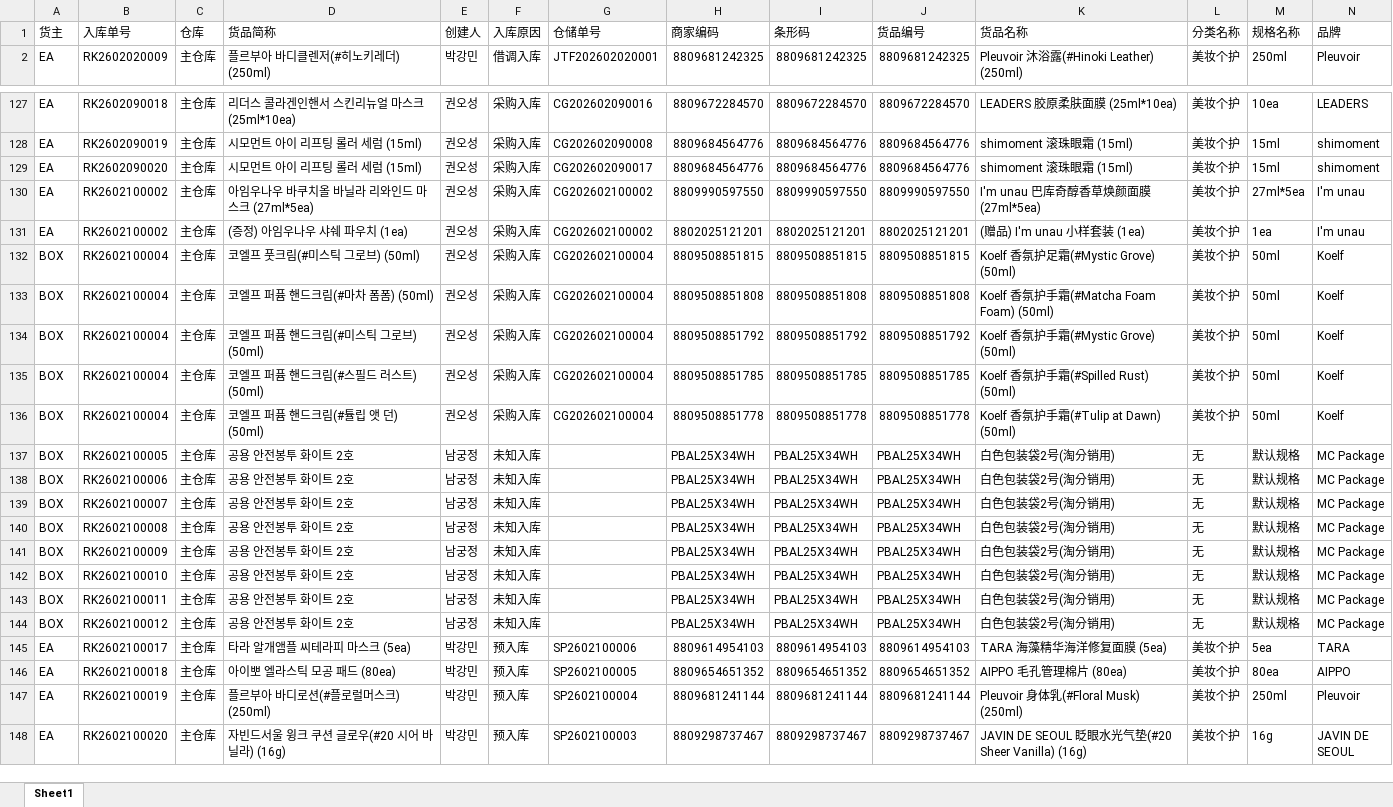
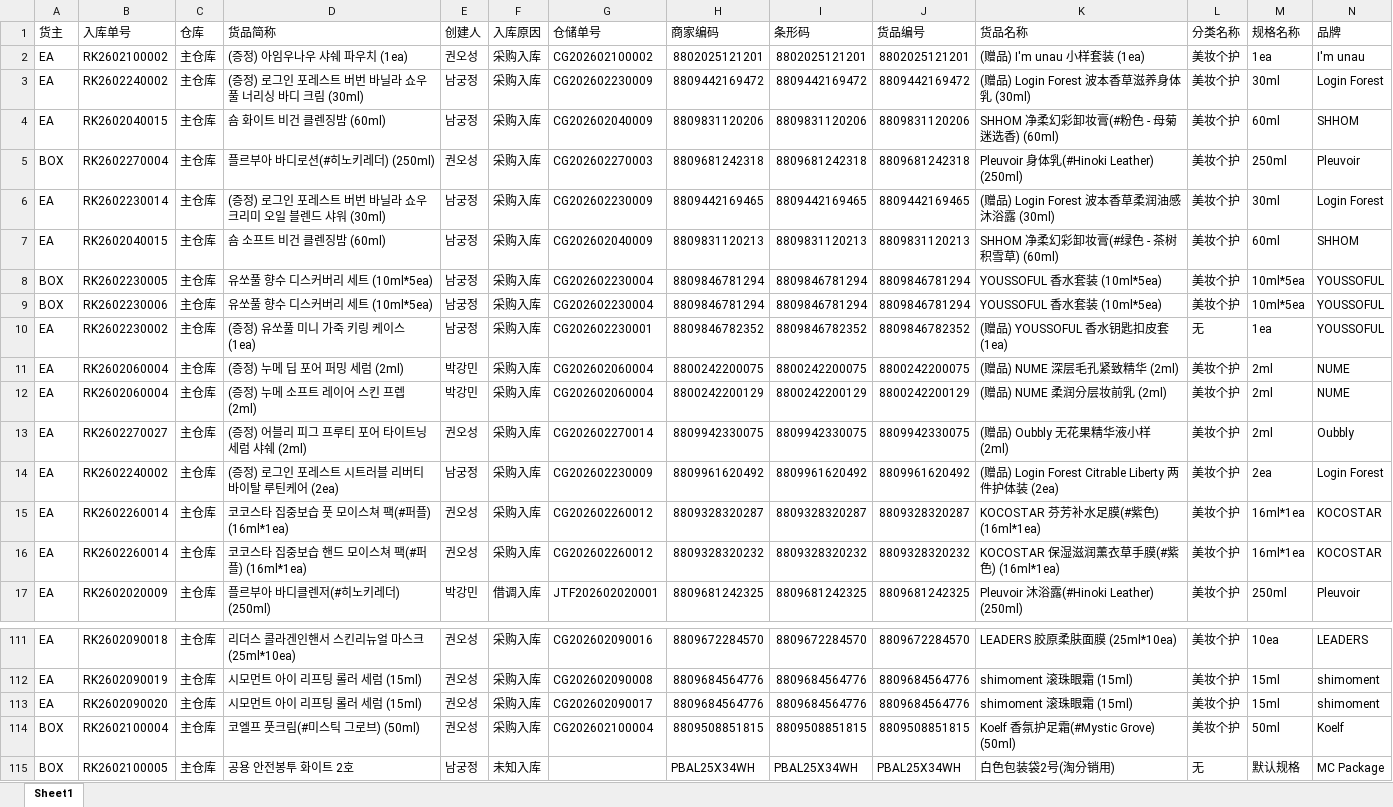
Before and after one commit to oskwon-ship-it/3pl-dashboard, an Excel workbook: data_inbound/26년 2월 입고 내역.xlsx, sheet Sheet1, drawn as a sheet; only a part is shown, gaps mark what is left out; the shorter side is filled out with more unchanged rows; values as stored, in another font and other column widths than the file's, no cell formats; removed rows and columns are numbered as before the commit, all else as after; rows hold the shown columns only; the diff covers the shown part only; the diff names each change by its address in the sheet, - before the commit and + after, or states it on an @@ line.

```diff
--- a/data_inbound/26년 2월 입고 내역.xlsx (sheet Sheet1)
+++ b/data_inbound/26년 2월 입고 내역.xlsx (sheet Sheet1)
+row 2: EA | RK2602100002 | 主仓库 | (증정) 아임우나우 샤쉐 파우치 (1ea) | 권오성 | 采购入库 | CG202602100002 | 8802025121201 | 8802025121201 | 8802025121201 | (赠品) I'm unau 小样套装 (1ea) | 美妆个护 | 1ea | I'm unau
+row 3: EA | RK2602240002 | 主仓库 | (증정) 로그인 포레스트 버번 바닐라 쇼우 풀 너리싱 바디 크림 (30ml) | 남궁정 | 采购入库 | CG202602230009 | 8809442169472 | 8809442169472 | 8809442169472 | (赠品) Login Forest 波本香草滋养身体乳 (30ml) | 美妆个护 | 30ml | Login Forest
+row 4: EA | RK2602040015 | 主仓库 | 숌 화이트 비건 클렌징밤 (60ml) | 남궁정 | 采购入库 | CG202602040009 | 8809831120206 | 8809831120206 | 8809831120206 | SHHOM 净柔幻彩卸妆膏(#粉色 - 母菊迷选香) (60ml) | 美妆个护 | 60ml | SHHOM
+row 5: BOX | RK2602270004 | 主仓库 | 플르부아 바디로션(#히노키레더) (250ml) | 권오성 | 采购入库 | CG202602270003 | 8809681242318 | 8809681242318 | 8809681242318 | Pleuvoir 身体乳(#Hinoki Leather) (250ml) | 美妆个护 | 250ml | Pleuvoir
+row 6: EA | RK2602230014 | 主仓库 | (증정) 로그인 포레스트 버번 바닐라 쇼우 크리미 오일 블렌드 샤워 (30ml) | 남궁정 | 采购入库 | CG202602230009 | 8809442169465 | 8809442169465 | 8809442169465 | (赠品) Login Forest 波本香草柔润油感沐浴露 (30ml) | 美妆个护 | 30ml | Login Forest
+row 7: EA | RK2602040015 | 主仓库 | 숌 소프트 비건 클렌징밤 (60ml) | 남궁정 | 采购入库 | CG202602040009 | 8809831120213 | 8809831120213 | 8809831120213 | SHHOM 净柔幻彩卸妆膏(#绿色 - 茶树积雪草) (60ml) | 美妆个护 | 60ml | SHHOM
+row 8: BOX | RK2602230005 | 主仓库 | 유쏘풀 향수 디스커버리 세트 (10ml*5ea) | 남궁정 | 采购入库 | CG202602230004 | 8809846781294 | 8809846781294 | 8809846781294 | YOUSSOFUL 香水套装 (10ml*5ea) | 美妆个护 | 10ml*5ea | YOUSSOFUL
+row 9: BOX | RK2602230006 | 主仓库 | 유쏘풀 향수 디스커버리 세트 (10ml*5ea) | 남궁정 | 采购入库 | CG202602230004 | 8809846781294 | 8809846781294 | 8809846781294 | YOUSSOFUL 香水套装 (10ml*5ea) | 美妆个护 | 10ml*5ea | YOUSSOFUL
+row 10: EA | RK2602230002 | 主仓库 | (증정) 유쏘풀 미니 가죽 키링 케이스 (1ea) | 남궁정 | 采购入库 | CG202602230001 | 8809846782352 | 8809846782352 | 8809846782352 | (赠品) YOUSSOFUL 香水钥匙扣皮套 (1ea) | 无 | 1ea | YOUSSOFUL
+row 11: EA | RK2602060004 | 主仓库 | (증정) 누메 딥 포어 퍼밍 세럼 (2ml) | 박강민 | 采购入库 | CG202602060004 | 8800242200075 | 8800242200075 | 8800242200075 | (赠品) NUME 深层毛孔紧致精华 (2ml) | 美妆个护 | 2ml | NUME
+row 12: EA | RK2602060004 | 主仓库 | (증정) 누메 소프트 레이어 스킨 프렙 (2ml) | 박강민 | 采购入库 | CG202602060004 | 8800242200129 | 8800242200129 | 8800242200129 | (赠品) NUME 柔润分层妆前乳 (2ml) | 美妆个护 | 2ml | NUME
+row 13: EA | RK2602270027 | 主仓库 | (증정) 어블리 피그 프루티 포어 타이트닝 세럼 샤쉐 (2ml) | 권오성 | 采购入库 | CG202602270014 | 8809942330075 | 8809942330075 | 8809942330075 | (赠品) Oubbly 无花果精华液小样 (2ml) | 美妆个护 | 2ml | Oubbly
+row 14: EA | RK2602240002 | 主仓库 | (증정) 로그인 포레스트 시트러블 리버티 바이탈 루틴케어 (2ea) | 남궁정 | 采购入库 | CG202602230009 | 8809961620492 | 8809961620492 | 8809961620492 | (赠品) Login Forest Citrable Liberty 两件护体装 (2ea) | 美妆个护 | 2ea | Login Forest
+row 15: EA | RK2602260014 | 主仓库 | 코코스타 집중보습 풋 모이스쳐 팩(#퍼플) (16ml*1ea) | 권오성 | 采购入库 | CG202602260012 | 8809328320287 | 8809328320287 | 8809328320287 | KOCOSTAR 芬芳补水足膜(#紫色) (16ml*1ea) | 美妆个护 | 16ml*1ea | KOCOSTAR
+row 16: EA | RK2602260014 | 主仓库 | 코코스타 집중보습 핸드 모이스쳐 팩(#퍼플) (16ml*1ea) | 권오성 | 采购入库 | CG202602260012 | 8809328320232 | 8809328320232 | 8809328320232 | KOCOSTAR 保湿滋润薰衣草手膜(#紫色) (16ml*1ea) | 美妆个护 | 16ml*1ea | KOCOSTAR
@@ row 130 moved to row 336: EA @@
-row 131: EA | RK2602100002 | 主仓库 | (증정) 아임우나우 샤쉐 파우치 (1ea) | 권오성 | 采购入库 | CG202602100002 | 8802025121201 | 8802025121201 | 8802025121201 | (赠品) I'm unau 小样套装 (1ea) | 美妆个护 | 1ea | I'm unau
@@ row 133 moved to row 295: BOX @@
@@ row 134 moved to row 296: BOX @@
@@ row 135 moved to row 297: BOX @@
@@ row 136 moved to row 298: BOX @@
```
Also changed, not shown: 14 removed rows, 86 moved rows and 23 edited cells elsewhere in this sheet, cell formats, data_inbound/26년 3월 입고 내역.xlsx, data_inbound/26년 4월 입고 내역.xlsx, 6 other files.
